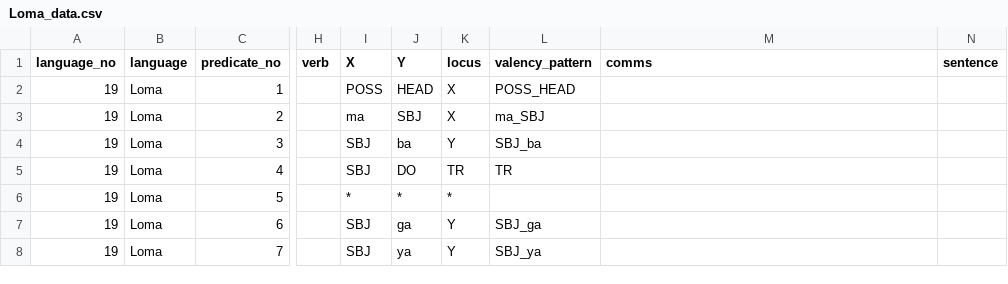
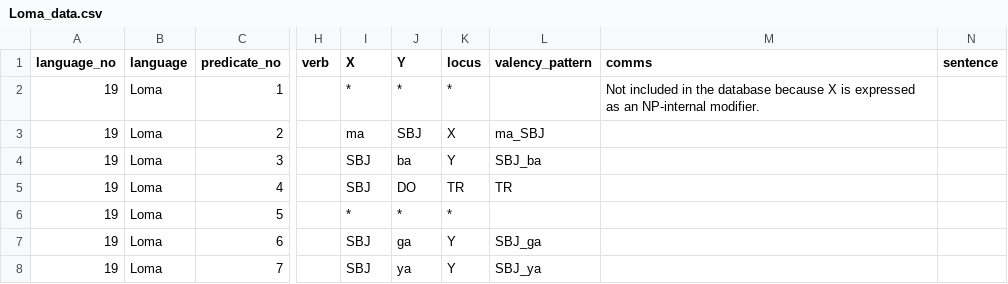
Before and after one commit to macleginn/bivaltyp, a CSV file: data/langtables_structural/Loma_data.csv, drawn as a sheet; only a part is shown, gaps mark what is left out; the diff names each change by its address in the sheet, - before the commit and + after, or states it on an @@ line.

Commit message:
Add files via upload

```diff
--- a/data/langtables_structural/Loma_data.csv
+++ b/data/langtables_structural/Loma_data.csv
-I2 (X): POSS
+I2 (X): *
-J2 (Y): HEAD
+J2 (Y): *
-K2 (locus): X
+K2 (locus): *
-L2 (valency_pattern): POSS_HEAD
+L2 (valency_pattern): (empty)
-M2 (comms): (empty)
+M2 (comms): Not included in the database because X is expressed as an NP-internal modifier.
```
